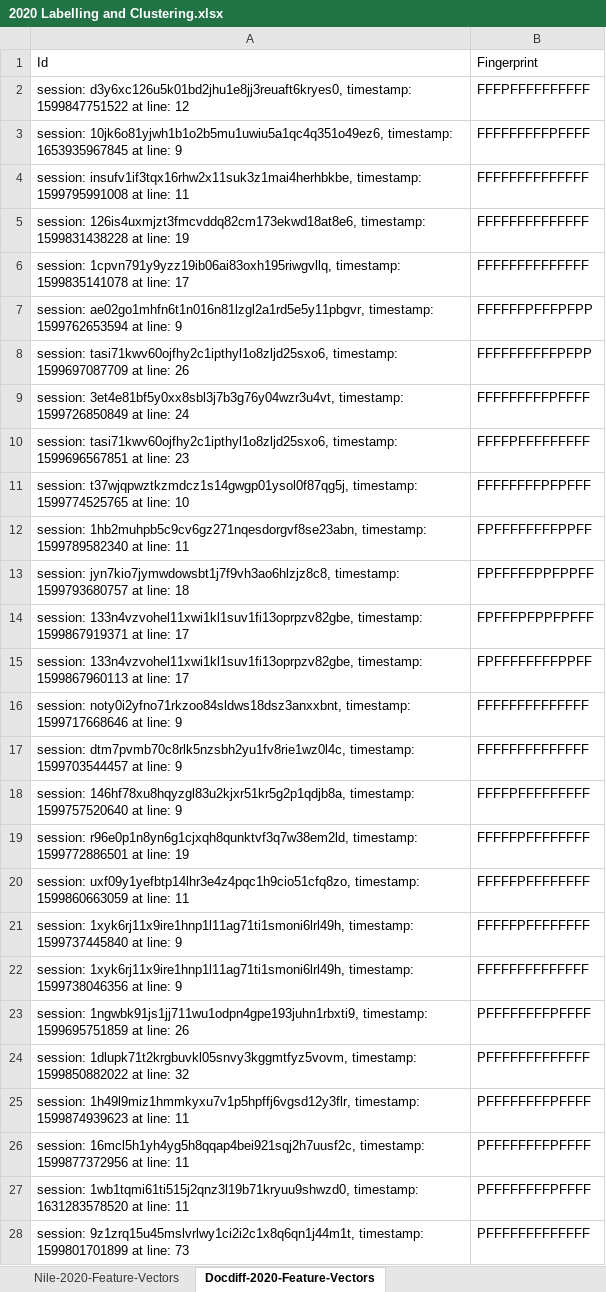
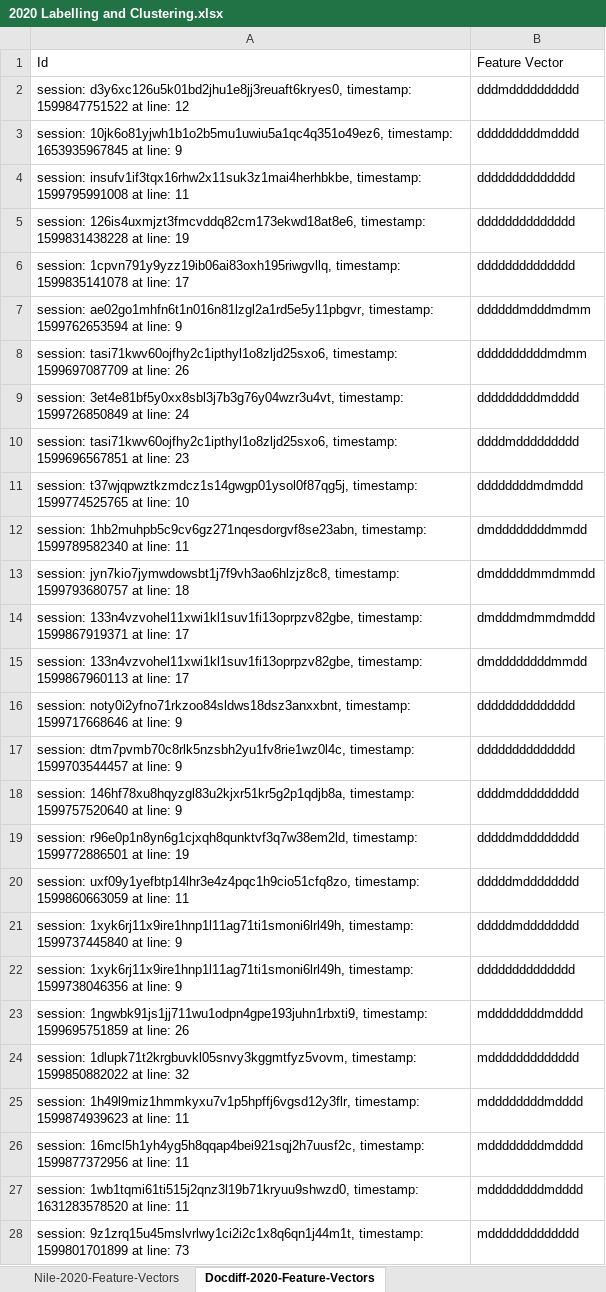
Before and after one commit to brownplt/chaff-gen-artifacts, an Excel workbook: Clustering/2020 Labelling and Clustering.xlsx, sheet Docdiff-2020-Feature-Vectors, drawn as a sheet; only a part is shown; values as stored, in another font and other column widths than the file's, no borders; table styles not drawn; the diff covers the shown part only; the diff names each change by its address in the sheet, - before the commit and + after, or states it on an @@ line.

```diff
--- a/Clustering/2020 Labelling and Clustering.xlsx (sheet Docdiff-2020-Feature-Vectors)
+++ b/Clustering/2020 Labelling and Clustering.xlsx (sheet Docdiff-2020-Feature-Vectors)
-B1: Fingerprint
+B1: Feature Vector
-B2: FFFPFFFFFFFFFF
+B2: dddmdddddddddd
-B3: FFFFFFFFFPFFFF
+B3: dddddddddmdddd
-B4:B6: FFFFFFFFFFFFFF
+B4:B6: dddddddddddddd
-B7: FFFFFFPFFFPFPP
+B7: ddddddmdddmdmm
-B8: FFFFFFFFFFPFPP
+B8: ddddddddddmdmm
-B9: FFFFFFFFFPFFFF
+B9: dddddddddmdddd
-B10: FFFFPFFFFFFFFF
+B10: ddddmddddddddd
-B11: FFFFFFFFPFPFFF
+B11: ddddddddmdmddd
-B12: FPFFFFFFFFPPFF
+B12: dmddddddddmmdd
-B13: FPFFFFFPPFPPFF
+B13: dmdddddmmdmmdd
-B14: FPFFFPFPPFPFFF
+B14: dmdddmdmmdmddd
-B15: FPFFFFFFFFPPFF
+B15: dmddddddddmmdd
-B16:B17: FFFFFFFFFFFFFF
+B16:B17: dddddddddddddd
-B18: FFFFPFFFFFFFFF
+B18: ddddmddddddddd
-B19:B21: FFFFFPFFFFFFFF
+B19:B21: dddddmdddddddd
-B22: FFFFFFFFFFFFFF
+B22: dddddddddddddd
-B23: PFFFFFFFFPFFFF
+B23: mddddddddmdddd
-B24: PFFFFFFFFFFFFF
+B24: mddddddddddddd
-B25:B27: PFFFFFFFFPFFFF
+B25:B27: mddddddddmdddd
-B28: PFFFFFFFFFFFFF
+B28: mddddddddddddd
```
Also changed, not shown: 1519 edited cells elsewhere in this sheet, sheet Filesystem-2020-Feature-Vectors, sheet Nile-2020-Feature-Vectors, sheet Nile-Consolidated, sheet Filesystem-Consolidated, sheet Docdiff-Consolidated, other sheet tabs, 13 other files.
